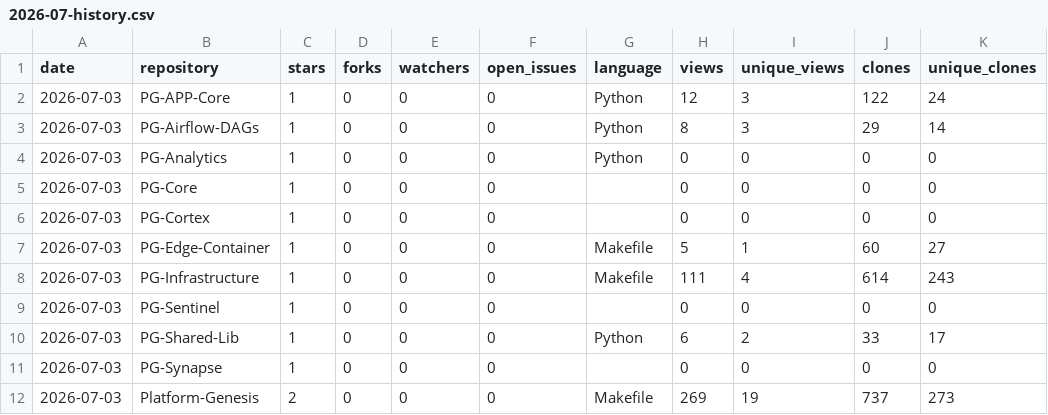
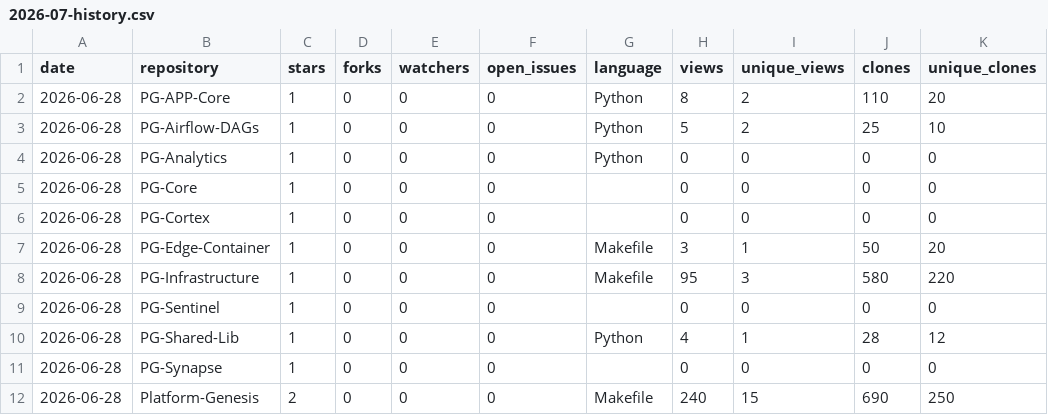
Before and after one commit to Junwu0615/PG-Analytics, a CSV file: history/2026-07-history.csv, drawn as a sheet.

```diff
--- a/history/2026-07-history.csv
+++ b/history/2026-07-history.csv
@@ -1,12 +1,12 @@
 date,repository,stars,forks,watchers,open_issues,language,views,unique_views,clones,unique_clones
-2026-07-03,PG-APP-Core,1,0,0,0,Python,12,3,122,24
-2026-07-03,PG-Airflow-DAGs,1,0,0,0,Python,8,3,29,14
-2026-07-03,PG-Analytics,1,0,0,0,Python,0,0,0,0
-2026-07-03,PG-Core,1,0,0,0,,0,0,0,0
-2026-07-03,PG-Cortex,1,0,0,0,,0,0,0,0
-2026-07-03,PG-Edge-Container,1,0,0,0,Makefile,5,1,60,27
-2026-07-03,PG-Infrastructure,1,0,0,0,Makefile,111,4,614,243
-2026-07-03,PG-Sentinel,1,0,0,0,,0,0,0,0
-2026-07-03,PG-Shared-Lib,1,0,0,0,Python,6,2,33,17
-2026-07-03,PG-Synapse,1,0,0,0,,0,0,0,0
-2026-07-03,Platform-Genesis,2,0,0,0,Makefile,269,19,737,273
+2026-06-28,PG-APP-Core,1,0,0,0,Python,8,2,110,20
+2026-06-28,PG-Airflow-DAGs,1,0,0,0,Python,5,2,25,10
+2026-06-28,PG-Analytics,1,0,0,0,Python,0,0,0,0
+2026-06-28,PG-Core,1,0,0,0,,0,0,0,0
+2026-06-28,PG-Cortex,1,0,0,0,,0,0,0,0
+2026-06-28,PG-Edge-Container,1,0,0,0,Makefile,3,1,50,20
+2026-06-28,PG-Infrastructure,1,0,0,0,Makefile,95,3,580,220
+2026-06-28,PG-Sentinel,1,0,0,0,,0,0,0,0
+2026-06-28,PG-Shared-Lib,1,0,0,0,Python,4,1,28,12
+2026-06-28,PG-Synapse,1,0,0,0,,0,0,0,0
+2026-06-28,Platform-Genesis,2,0,0,0,Makefile,240,15,690,250
```
Also changed, not shown: 2 other files.
